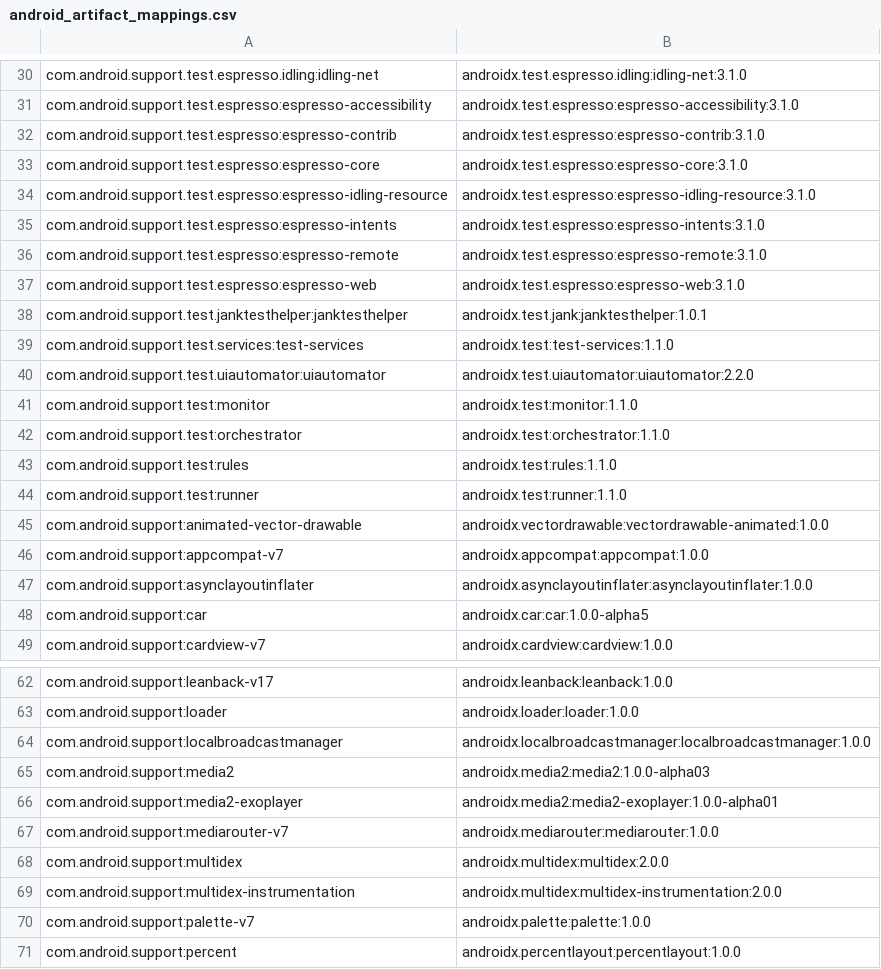
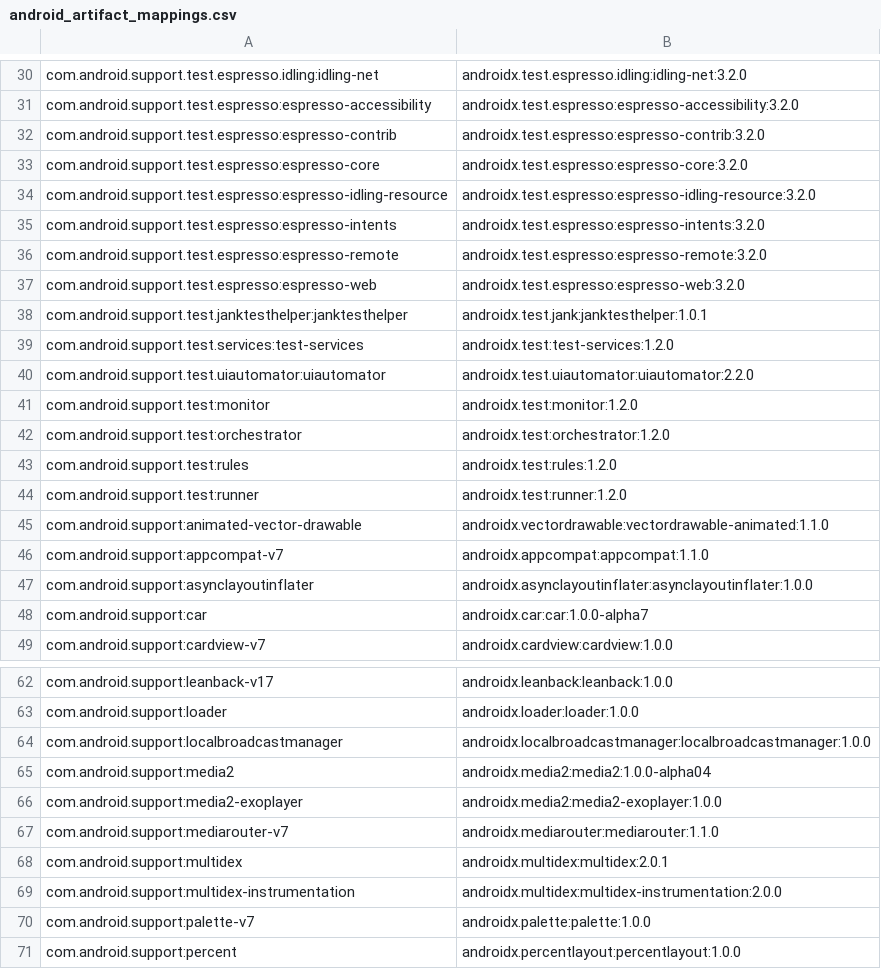
Before and after one commit to Yelp/rusty_jetpack, a CSV file: android_artifact_mappings.csv, drawn as a sheet; only a part is shown, gaps mark what is left out; the diff covers the shown part only; the diff names each change by its address in the sheet, - before the commit and + after, or states it on an @@ line.

Commit message:
Add test coverage and reporting of star imports/globs
Add test coverage for the core matching and replacement logic as well as
printing out detection of star import statements and proguard star globs
that match one of the min match regexes.

Also more general updates of both the mapping artifact release versions,
the projects crate dependencies, and breaking down large chunks of logic
into separate files/methods.

```diff
--- a/android_artifact_mappings.csv
+++ b/android_artifact_mappings.csv
-B30: androidx.test.espresso.idling:idling-net:3.1.0
+B30: androidx.test.espresso.idling:idling-net:3.2.0
-B31: androidx.test.espresso:espresso-accessibility:3.1.0
+B31: androidx.test.espresso:espresso-accessibility:3.2.0
-B32: androidx.test.espresso:espresso-contrib:3.1.0
+B32: androidx.test.espresso:espresso-contrib:3.2.0
-B33: androidx.test.espresso:espresso-core:3.1.0
+B33: androidx.test.espresso:espresso-core:3.2.0
-B34: androidx.test.espresso:espresso-idling-resource:3.1.0
+B34: androidx.test.espresso:espresso-idling-resource:3.2.0
-B35: androidx.test.espresso:espresso-intents:3.1.0
+B35: androidx.test.espresso:espresso-intents:3.2.0
-B36: androidx.test.espresso:espresso-remote:3.1.0
+B36: androidx.test.espresso:espresso-remote:3.2.0
-B37: androidx.test.espresso:espresso-web:3.1.0
+B37: androidx.test.espresso:espresso-web:3.2.0
-B39: androidx.test:test-services:1.1.0
+B39: androidx.test:test-services:1.2.0
-B41: androidx.test:monitor:1.1.0
+B41: androidx.test:monitor:1.2.0
-B42: androidx.test:orchestrator:1.1.0
+B42: androidx.test:orchestrator:1.2.0
-B43: androidx.test:rules:1.1.0
+B43: androidx.test:rules:1.2.0
-B44: androidx.test:runner:1.1.0
+B44: androidx.test:runner:1.2.0
-B45: androidx.vectordrawable:vectordrawable-animated:1.0.0
+B45: androidx.vectordrawable:vectordrawable-animated:1.1.0
-B46: androidx.appcompat:appcompat:1.0.0
+B46: androidx.appcompat:appcompat:1.1.0
-B48: androidx.car:car:1.0.0-alpha5
+B48: androidx.car:car:1.0.0-alpha7
-B65: androidx.media2:media2:1.0.0-alpha03
+B65: androidx.media2:media2:1.0.0-alpha04
-B66: androidx.media2:media2-exoplayer:1.0.0-alpha01
+B66: androidx.media2:media2-exoplayer:1.0.0
-B67: androidx.mediarouter:mediarouter:1.0.0
+B67: androidx.mediarouter:mediarouter:1.1.0
-B68: androidx.multidex:multidex:2.0.0
+B68: androidx.multidex:multidex:2.0.1
```
Also changed, not shown: 39 edited cells elsewhere in this file, 10 other files.
